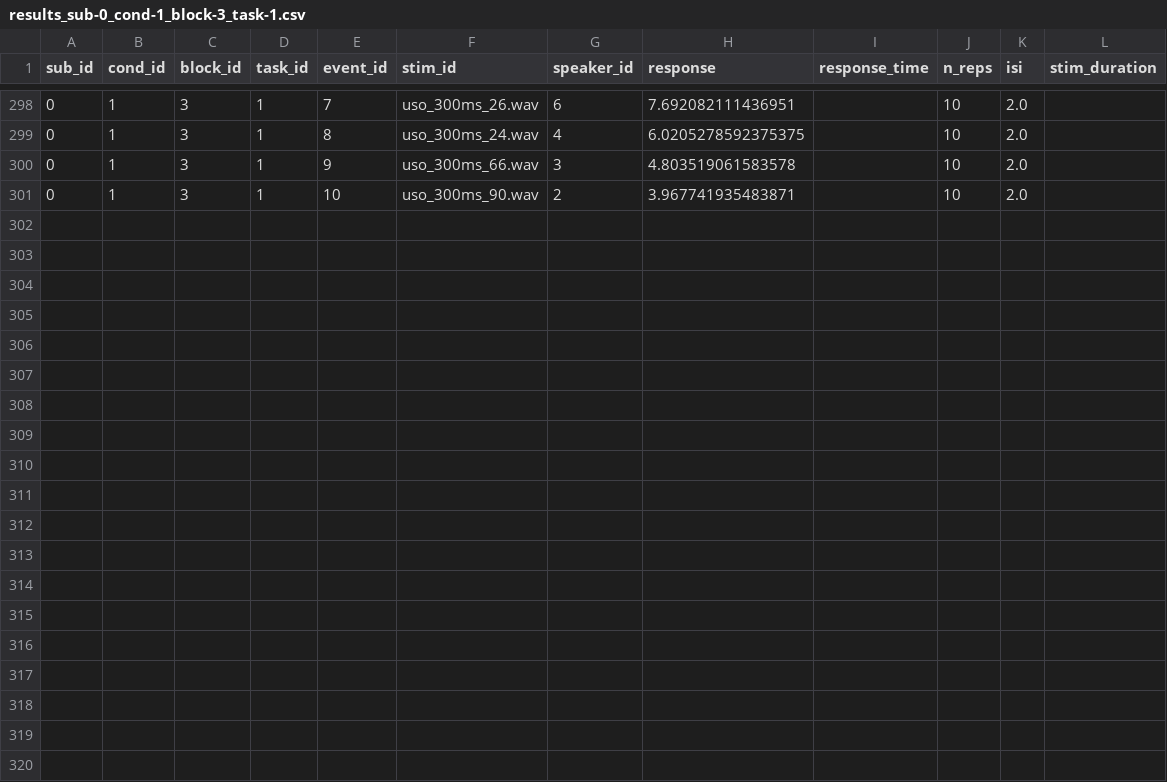
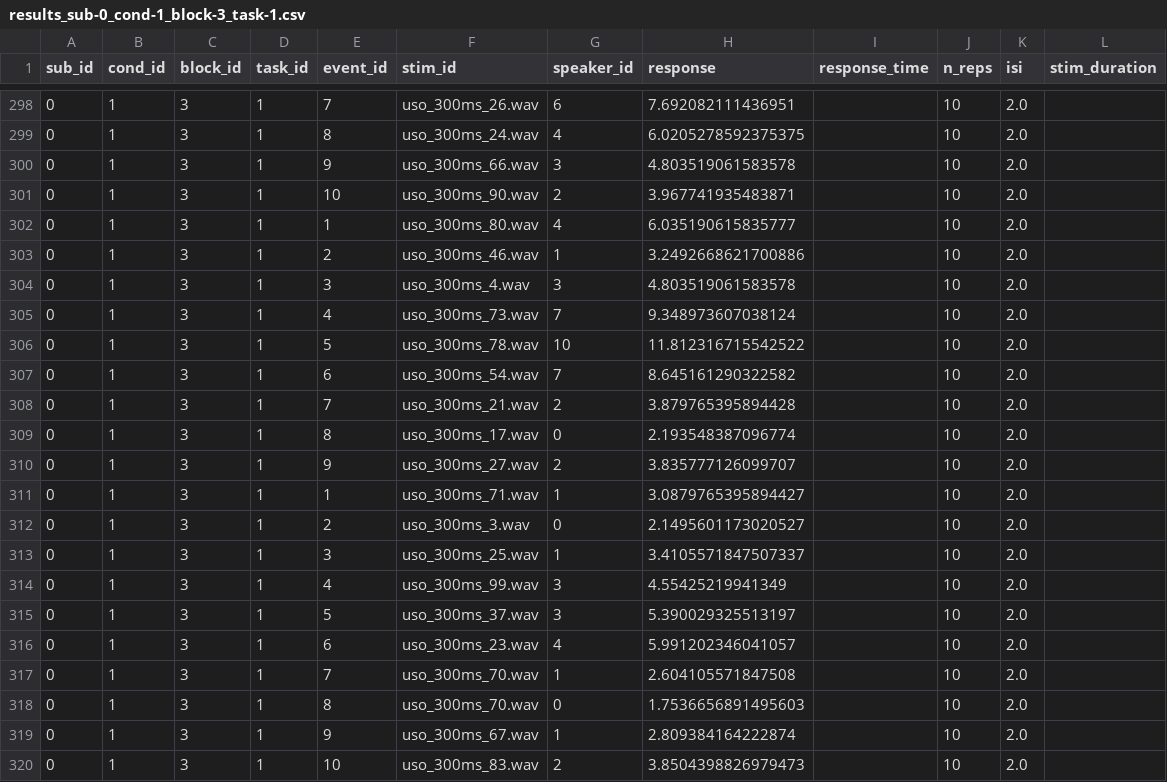
Before and after one commit to SebSchroe/distance_anchoring, a CSV file: results/results_sub-0_cond-1_block-3_task-1.csv, drawn as a sheet; only a part is shown, gaps mark what is left out; the diff names each change by its address in the sheet, - before the commit and + after, or states it on an @@ line.

```diff
--- a/results/results_sub-0_cond-1_block-3_task-1.csv
+++ b/results/results_sub-0_cond-1_block-3_task-1.csv
+row 302: 0 | 1 | 3 | 1 | 1 | uso_300ms_80.wav | 4 | 6.035190615835777 |  | 10 | 2.0
+row 303: 0 | 1 | 3 | 1 | 2 | uso_300ms_46.wav | 1 | 3.2492668621700886 |  | 10 | 2.0
+row 304: 0 | 1 | 3 | 1 | 3 | uso_300ms_4.wav | 3 | 4.803519061583578 |  | 10 | 2.0
+row 305: 0 | 1 | 3 | 1 | 4 | uso_300ms_73.wav | 7 | 9.348973607038124 |  | 10 | 2.0
+row 306: 0 | 1 | 3 | 1 | 5 | uso_300ms_78.wav | 10 | 11.812316715542522 |  | 10 | 2.0
+row 307: 0 | 1 | 3 | 1 | 6 | uso_300ms_54.wav | 7 | 8.645161290322582 |  | 10 | 2.0
+row 308: 0 | 1 | 3 | 1 | 7 | uso_300ms_21.wav | 2 | 3.879765395894428 |  | 10 | 2.0
+row 309: 0 | 1 | 3 | 1 | 8 | uso_300ms_17.wav | 0 | 2.193548387096774 |  | 10 | 2.0
+row 310: 0 | 1 | 3 | 1 | 9 | uso_300ms_27.wav | 2 | 3.835777126099707 |  | 10 | 2.0
+row 311: 0 | 1 | 3 | 1 | 1 | uso_300ms_71.wav | 1 | 3.0879765395894427 |  | 10 | 2.0
+row 312: 0 | 1 | 3 | 1 | 2 | uso_300ms_3.wav | 0 | 2.1495601173020527 |  | 10 | 2.0
+row 313: 0 | 1 | 3 | 1 | 3 | uso_300ms_25.wav | 1 | 3.4105571847507337 |  | 10 | 2.0
+row 314: 0 | 1 | 3 | 1 | 4 | uso_300ms_99.wav | 3 | 4.55425219941349 |  | 10 | 2.0
+row 315: 0 | 1 | 3 | 1 | 5 | uso_300ms_37.wav | 3 | 5.390029325513197 |  | 10 | 2.0
+row 316: 0 | 1 | 3 | 1 | 6 | uso_300ms_23.wav | 4 | 5.991202346041057 |  | 10 | 2.0
+row 317: 0 | 1 | 3 | 1 | 7 | uso_300ms_70.wav | 1 | 2.604105571847508 |  | 10 | 2.0
+row 318: 0 | 1 | 3 | 1 | 8 | uso_300ms_70.wav | 0 | 1.7536656891495603 |  | 10 | 2.0
+row 319: 0 | 1 | 3 | 1 | 9 | uso_300ms_67.wav | 1 | 2.809384164222874 |  | 10 | 2.0
+row 320: 0 | 1 | 3 | 1 | 10 | uso_300ms_83.wav | 2 | 3.8504398826979473 |  | 10 | 2.0
```
Also changed, not shown: results/results_sub-0_cond-1_block-1_task-1.csv, 13 other files.
